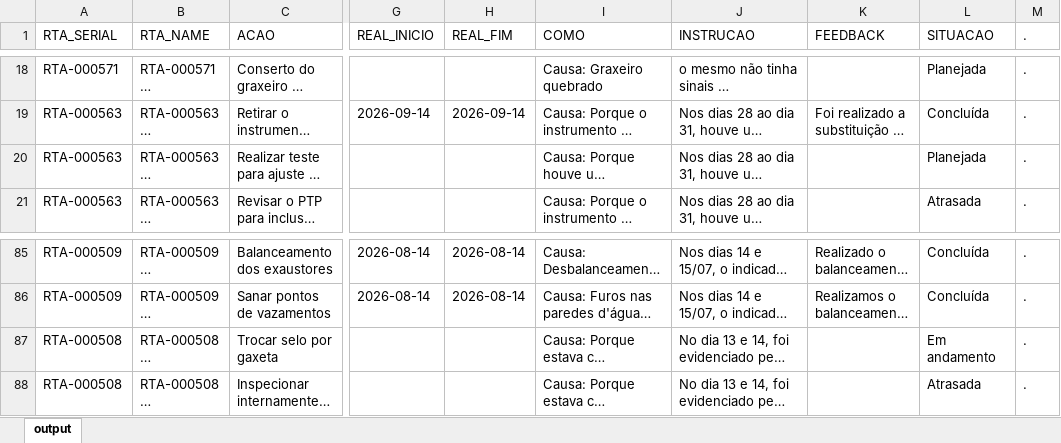
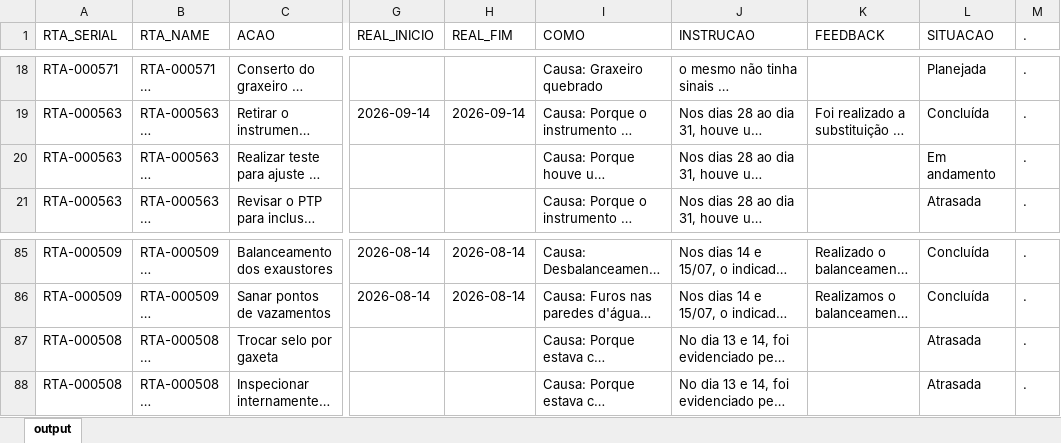
Before and after one commit to raulgribeiro/RTA-Dashboard, an Excel workbook: downloads/RTA_Dados.xlsx, sheet output, drawn as a sheet; only a part is shown, gaps mark what is left out; long unchanged cells end in …; values as stored, in another font and other column widths than the file's, no borders; the diff names each change by its address in the sheet, - before the commit and + after, or states it on an @@ line.

```diff
--- a/downloads/RTA_Dados.xlsx (sheet output)
+++ b/downloads/RTA_Dados.xlsx (sheet output)
-L20 (SITUACAO): Planejada
+L20 (SITUACAO): Em andamento
-L87 (SITUACAO): Em andamento
+L87 (SITUACAO): Atrasada
```
Also changed, not shown: downloads/RTA_Unidade.xlsx, 2 other files.
